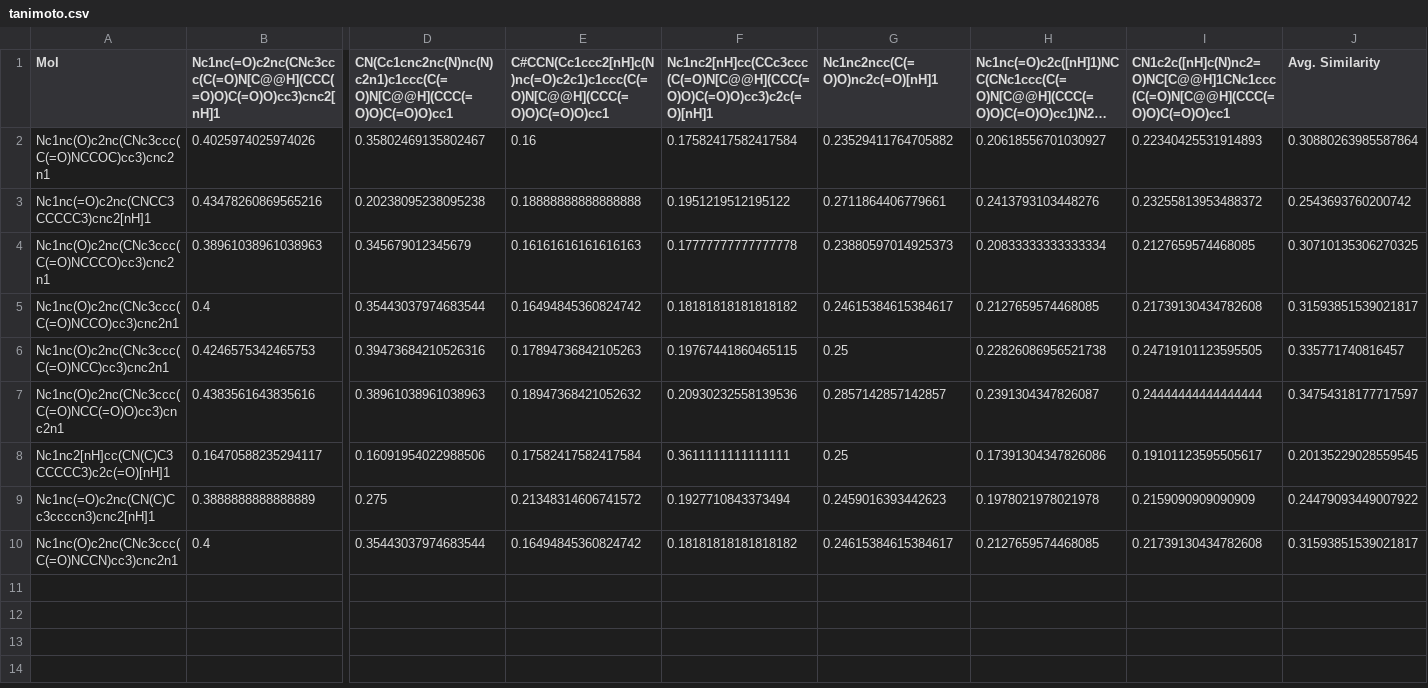
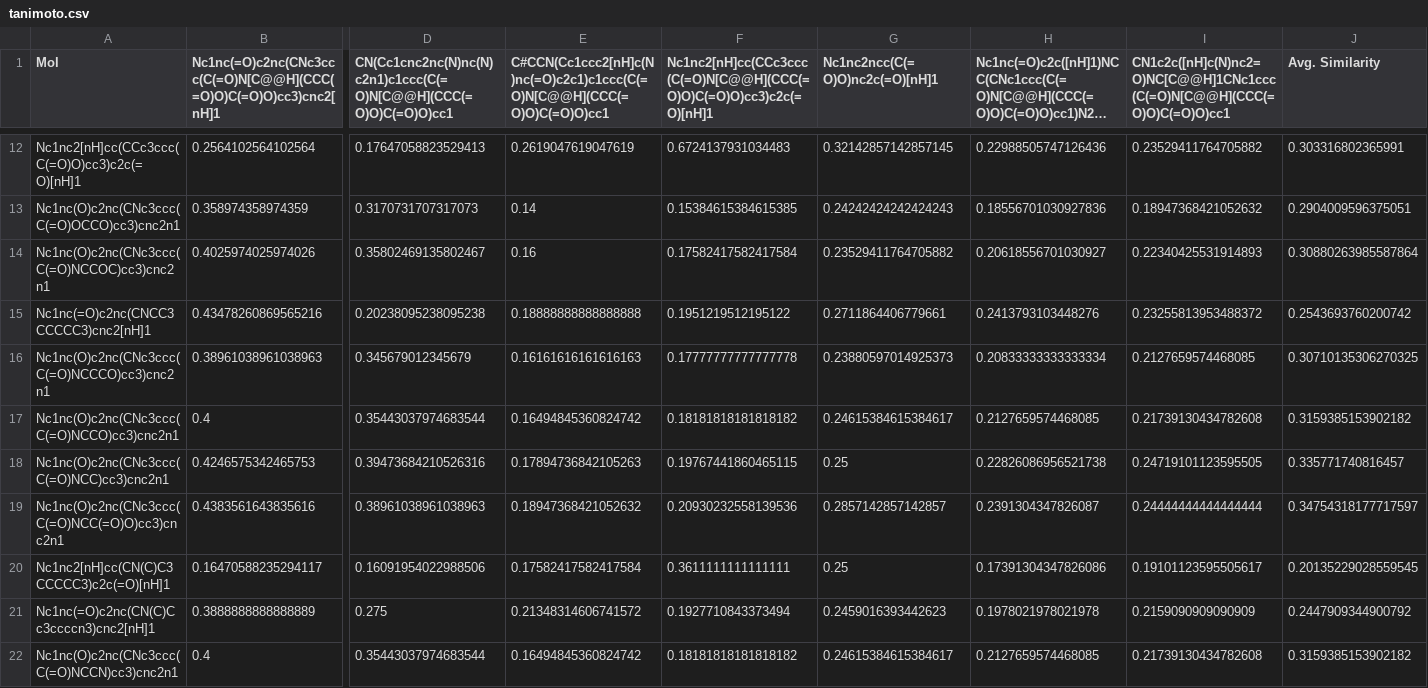
Before and after one commit to tirtharajdash/LMLFStar, a CSV file: results/GenMolMF/4LRH/gpt-4o/270325_2355/tanimoto.csv, drawn as a sheet; only a part is shown, gaps mark what is left out; long unchanged cells end in …; addresses are those after the commit; rows hold the shown columns only; the diff covers the shown part only; the diff names each change by its address in the sheet, - before the commit and + after, or states it on an @@ line.

Commit message:
update to show_results; fixes a bug in tc calc

```diff
--- a/results/GenMolMF/4LRH/gpt-4o/270325_2355/tanimoto.csv
+++ b/results/GenMolMF/4LRH/gpt-4o/270325_2355/tanimoto.csv
+row 12: Nc1nc2[nH]cc(CCc3ccc(C(=O)O)cc3)c2c(=O)[nH]1 | 0.2564102564102564 | 0.17647058823529413 | 0.2619047619047619 | 0.6724137931034483 | 0.32142857142857145 | 0.22988505747126436 | 0.23529411764705882 | 0.303316802365991
+row 13: Nc1nc(O)c2nc(CNc3ccc(C(=O)OCCO)cc3)cnc2n1 | 0.358974358974359 | 0.3170731707317073 | 0.14 | 0.15384615384615385 | 0.24242424242424243 | 0.18556701030927836 | 0.18947368421052632 | 0.2904009596375051
-J17 (Avg. Similarity): 0.31593851539021817
+J17 (Avg. Similarity): 0.3159385153902182
-J21 (Avg. Similarity): 0.24479093449007922
+J21 (Avg. Similarity): 0.2447909344900792
-J22 (Avg. Similarity): 0.31593851539021817
+J22 (Avg. Similarity): 0.3159385153902182
```
Also changed, not shown: 10 added rows elsewhere in this file, results/GenMolMF/DBH/gpt-4o/130225_2140/tanimoto.csv, 1 other file.
